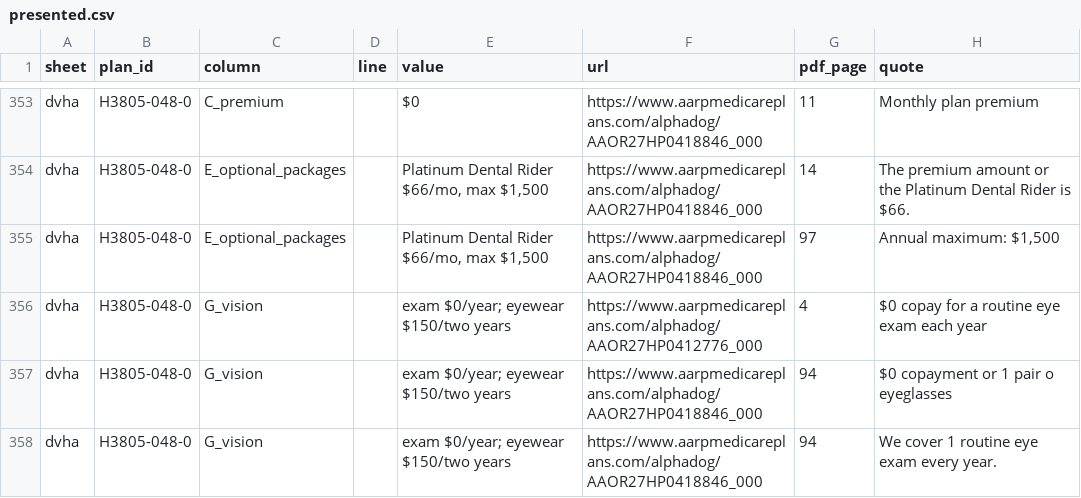
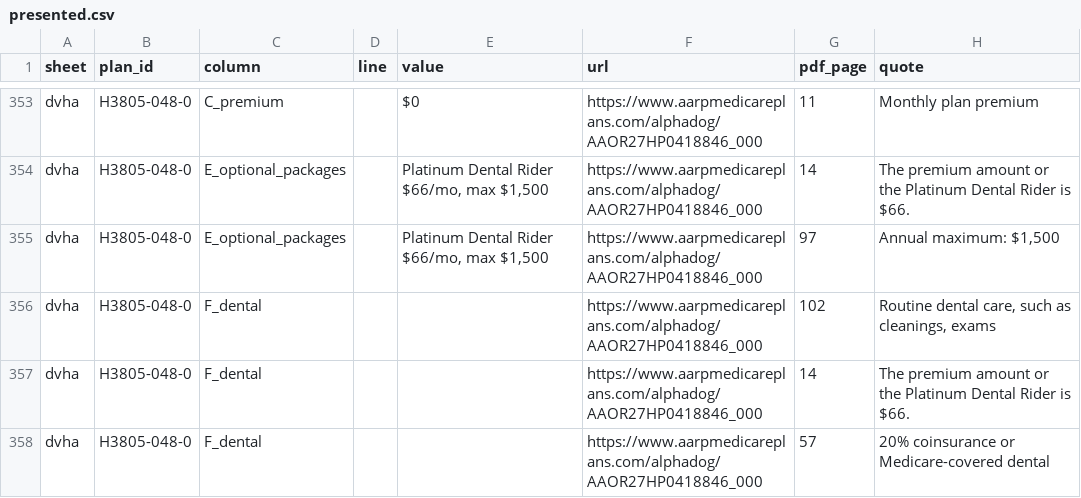
Before and after one commit to rosenhouse-bot-sandbox/shiba-data, a CSV file: data/2027/generated/presented.csv, drawn as a sheet; only a part is shown, gaps mark what is left out; the shorter side is filled out with more unchanged rows; the diff covers the shown part only; the diff names each change by its address in the sheet, - before the commit and + after, or states it on an @@ line.

```diff
--- a/data/2027/generated/presented.csv
+++ b/data/2027/generated/presented.csv
+row 356: dvha | H3805-048-0 | F_dental |  |  | https://www.aarpmedicareplans.com/alphadog/AAOR27HP0418846_000 | 102 | Routine dental care, such as cleanings, exams
+row 357: dvha | H3805-048-0 | F_dental |  |  | https://www.aarpmedicareplans.com/alphadog/AAOR27HP0418846_000 | 14 | The premium amount or the Platinum Dental Rider is $66.
+row 358: dvha | H3805-048-0 | F_dental |  |  | https://www.aarpmedicareplans.com/alphadog/AAOR27HP0418846_000 | 57 | 20% coinsurance or Medicare-covered dental
```
Also changed, not shown: 21 added rows elsewhere in this file, 2 other files.
